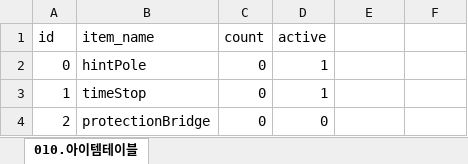
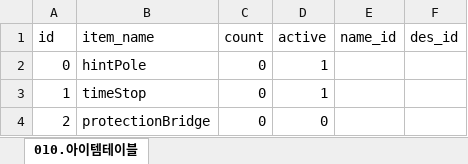
Before and after one commit to RNVD/TiniffingResource, an Excel workbook: Plan/Data_추출파일/010.아이템테이블.xlsx, sheet 010.아이템테이블, drawn as a sheet; values as stored, in another font and other column widths than the file's, no borders; the diff names each change by its address in the sheet, - before the commit and + after, or states it on an @@ line.

```diff
--- a/Plan/Data_추출파일/010.아이템테이블.xlsx (sheet 010.아이템테이블)
+++ b/Plan/Data_추출파일/010.아이템테이블.xlsx (sheet 010.아이템테이블)
-E1: (empty)
+E1: name_id
-F1: (empty)
+F1: des_id
```
Also changed, not shown: Plan/G_아이템관련테이블.xlsm.
